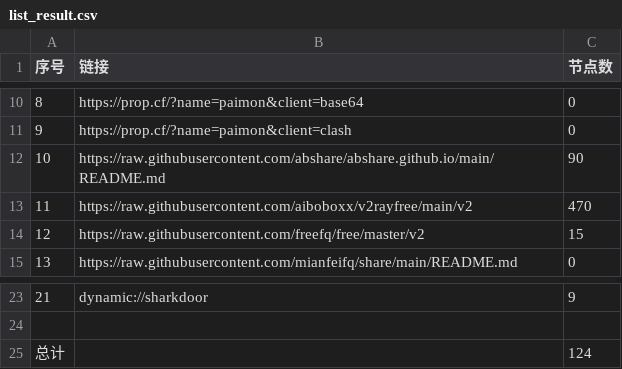
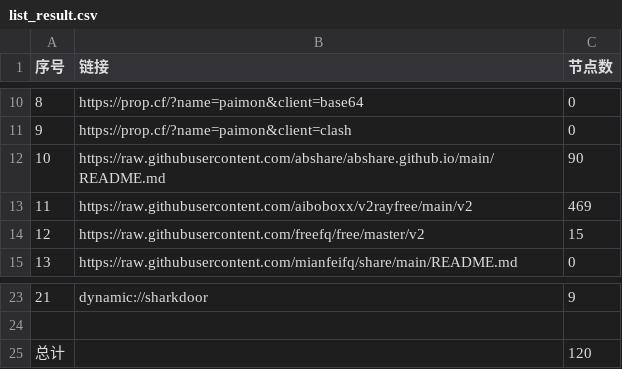
Before and after one commit to youkai0100/zijian-vpn-, a CSV file: list_result.csv, drawn as a sheet; only a part is shown, gaps mark what is left out.

```diff
--- a/list_result.csv
+++ b/list_result.csv
@@ -12,3 +12,3 @@
 10,https://raw.githubusercontent.com/abshare/abshare.github.io/main/README.md,90
-11,https://raw.githubusercontent.com/aiboboxx/v2rayfree/main/v2,470
+11,https://raw.githubusercontent.com/aiboboxx/v2rayfree/main/v2,469
 12,https://raw.githubusercontent.com/freefq/free/master/v2,15
@@ -24,2 +24,2 @@
 
-总计,,124
+总计,,120
```
Also changed, not shown: 10 other files.
